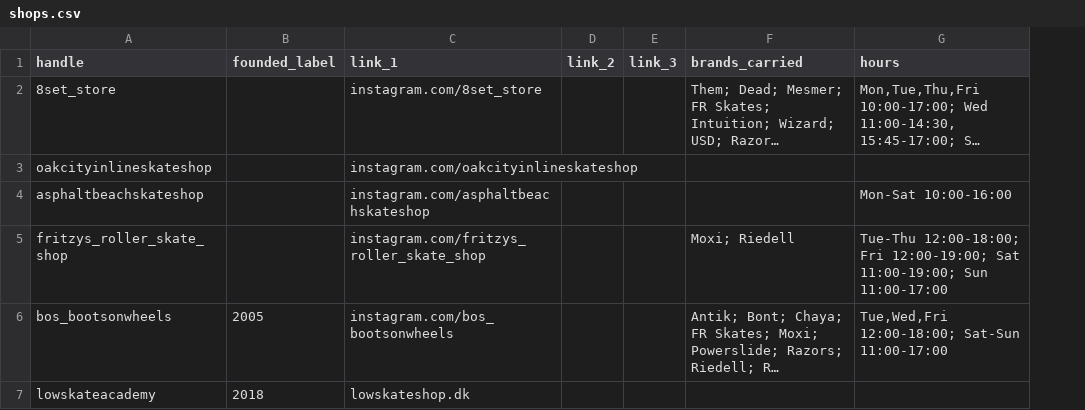
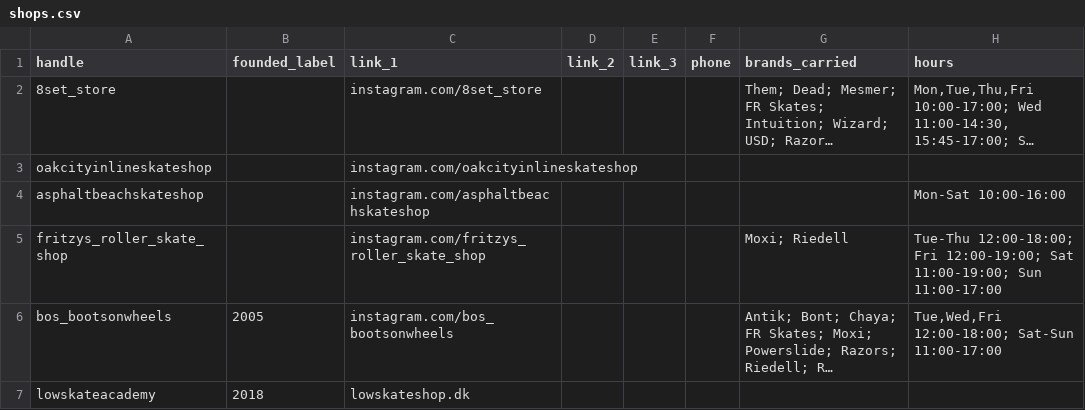
Before and after one commit to rachelhall/grindylocks-3, a CSV file: supabase/seed/pages/shops.csv, drawn as a sheet; only a part is shown; long unchanged cells end in …; the diff names each change by its address in the sheet, - before the commit and + after, or states it on an @@ line.

```diff
--- a/supabase/seed/pages/shops.csv
+++ b/supabase/seed/pages/shops.csv
+column F (phone), empty
```
